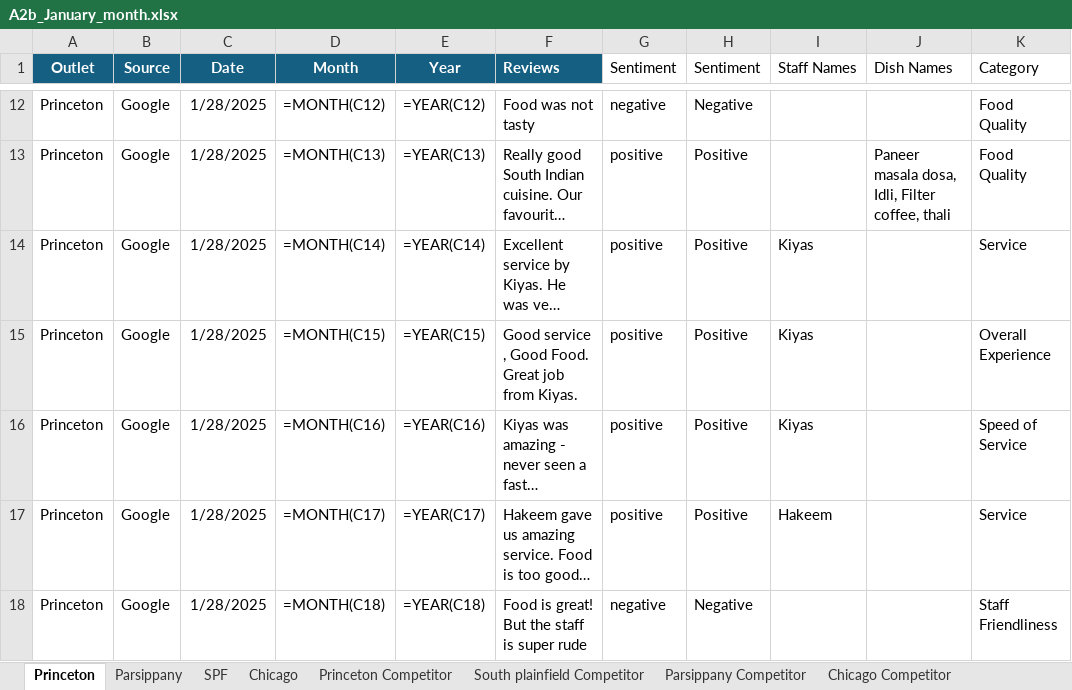
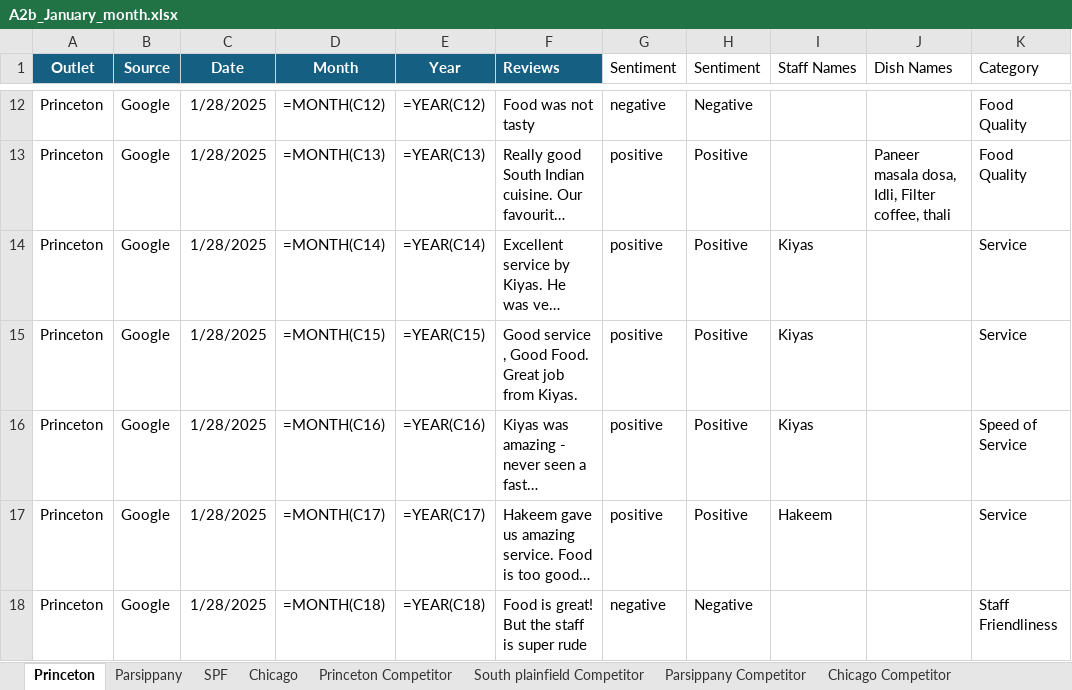
Before and after one commit to Yaswanth-Magil/Sentiment-Analysis-Dumy, an Excel workbook: A2b_January_month.xlsx, sheet Princeton, drawn as a sheet; only a part is shown, gaps mark what is left out; long unchanged cells end in …; values as stored, in another font and other column widths than the file's, no borders; formulas without a stored value are shown as written; table styles not drawn; the diff covers the shown part only; the diff names each change by its address in the sheet, - before the commit and + after, or states it on an @@ line.

```diff
--- a/A2b_January_month.xlsx (sheet Princeton)
+++ b/A2b_January_month.xlsx (sheet Princeton)
-K15 (Category): Overall Experience
+K15 (Category): Service
```
Also changed, not shown: 13 edited cells elsewhere in this sheet, sheet Chicago, sheet Parsippany, sheet SPF, sheet Princeton Competitor, sheet South plainfield Competitor, sheet Chicago Competitor, 1 more sheet.
